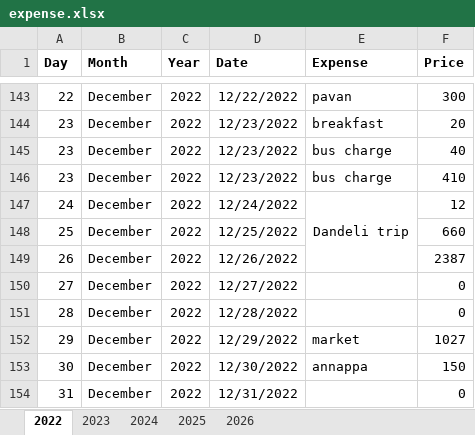
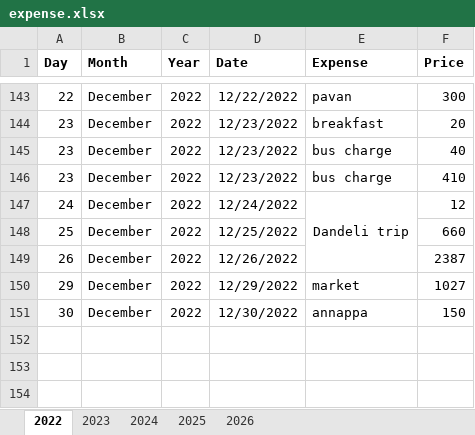
Before and after one commit to Shrijadhav10/financer_ai, an Excel workbook: expense.xlsx, sheet 2022, drawn as a sheet; only a part is shown, gaps mark what is left out; values as stored, in another font and other column widths than the file's, no borders; the diff names each change by its address in the sheet, - before the commit and + after, or states it on an @@ line.

```diff
--- a/expense.xlsx (sheet 2022)
+++ b/expense.xlsx (sheet 2022)
-row 150: 27 | December | 2022 | 12/27/2022 |  | 0
-row 151: 28 | December | 2022 | 12/28/2022 |  | 0
-row 154: 31 | December | 2022 | 12/31/2022 |  | 0
```
Also changed, not shown: sheet 2023, formulas that keep their value, 7 other files.
